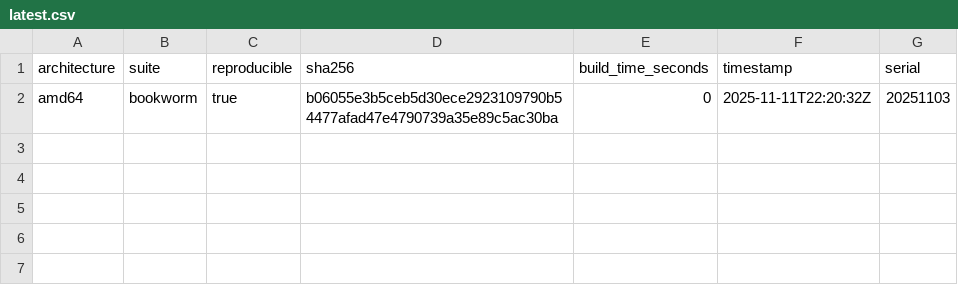
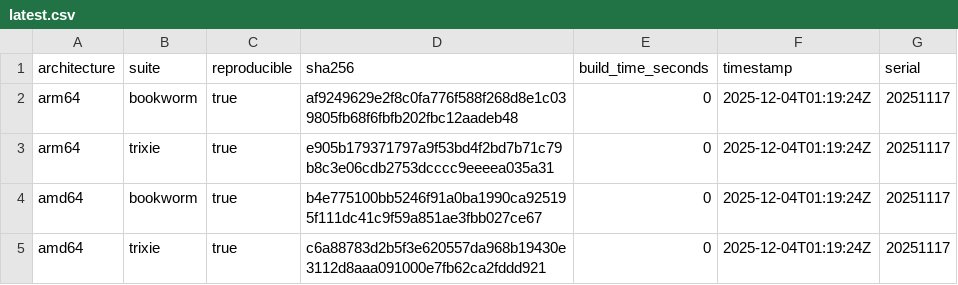
Before and after one commit to sheurich/debian-repro, a CSV file: dashboard/data/latest.csv, drawn as a sheet.

```diff
--- a/dashboard/data/latest.csv
+++ b/dashboard/data/latest.csv
@@ -1,2 +1,5 @@
 architecture,suite,reproducible,sha256,build_time_seconds,timestamp,serial
-"amd64","bookworm",true,"b06055e3b5ceb5d30ece2923109790b54477afad47e4790739a35e89c5ac30ba",0,"2025-11-11T22:20:32Z","20251103"
+"arm64","bookworm",true,"af9249629e2f8c0fa776f588f268d8e1c039805fb68f6fbfb202fbc12aadeb48",0,"2025-12-04T01:19:24Z","20251117"
+"arm64","trixie",true,"e905b179371797a9f53bd4f2bd7b71c79b8c3e06cdb2753dcccc9eeeea035a31",0,"2025-12-04T01:19:24Z","20251117"
+"amd64","bookworm",true,"b4e775100bb5246f91a0ba1990ca925195f111dc41c9f59a851ae3fbb027ce67",0,"2025-12-04T01:19:24Z","20251117"
+"amd64","trixie",true,"c6a88783d2b5f3e620557da968b19430e3112d8aaa091000e7fb62ca2fddd921",0,"2025-12-04T01:19:24Z","20251117"
```
Also changed, not shown: dashboard/data/history.csv, 4 other files.
